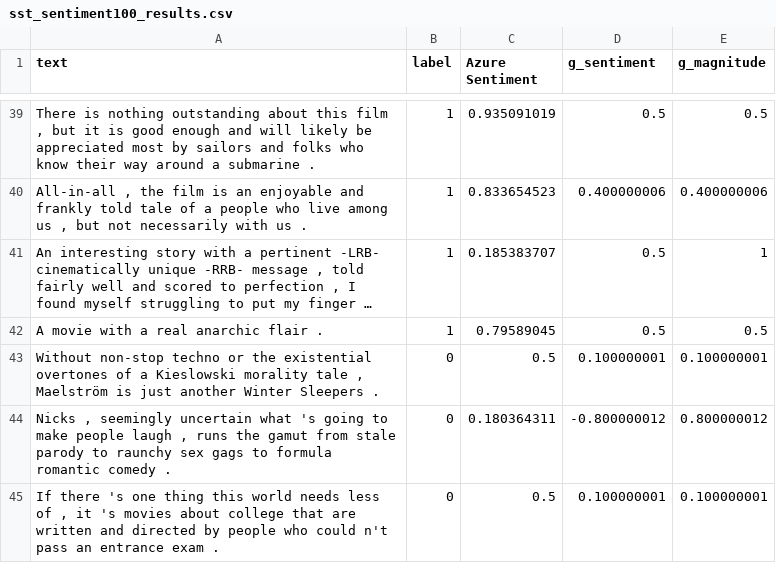
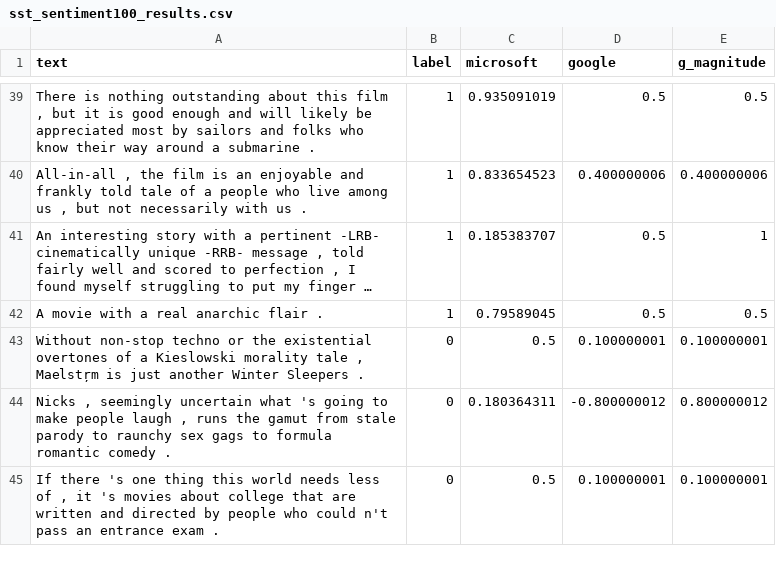
Before and after one commit to mitmedialab/turingbox, a CSV file: front-end/static/data/sst_sentiment100_results.csv, drawn as a sheet; only a part is shown, gaps mark what is left out; long unchanged cells end in …; the diff names each change by its address in the sheet, - before the commit and + after, or states it on an @@ line.

```diff
--- a/front-end/static/data/sst_sentiment100_results.csv
+++ b/front-end/static/data/sst_sentiment100_results.csv
-C1: Azure Sentiment
+C1: microsoft
-D1: g_sentiment
+D1: google
-A43 (text): …tale , Maelström is just…
+A43 (text): …tale , Maelstr̦m is just…
```
Also changed, not shown: front-end/static/data/amazon_sentiment100_results.csv, front-end/static/data/twitter_sentiment100_results.csv, 15 other files.
